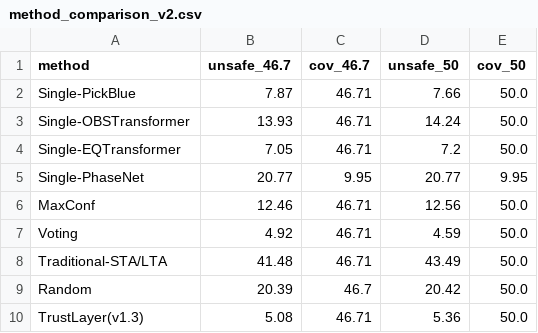
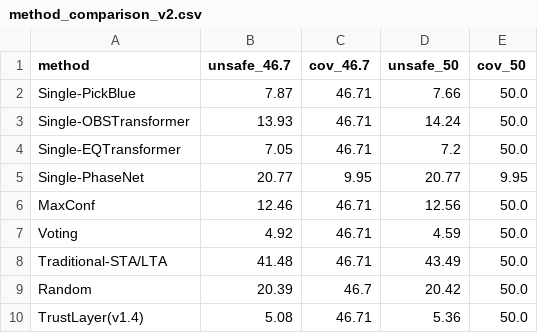
Before and after one commit to Robin-060/AIGOproject, a CSV file: results/method_comparison_v2.csv, drawn as a sheet.

```diff
--- a/results/method_comparison_v2.csv
+++ b/results/method_comparison_v2.csv
@@ -9,2 +9,2 @@ Traditional-STA/LTA,41.48,46.71,43.49,50.0
 Random,20.39,46.7,20.42,50.0
-TrustLayer(v1.3),5.08,46.71,5.36,50.0
+TrustLayer(v1.4),5.08,46.71,5.36,50.0
```
Also changed, not shown: 6 other files.
